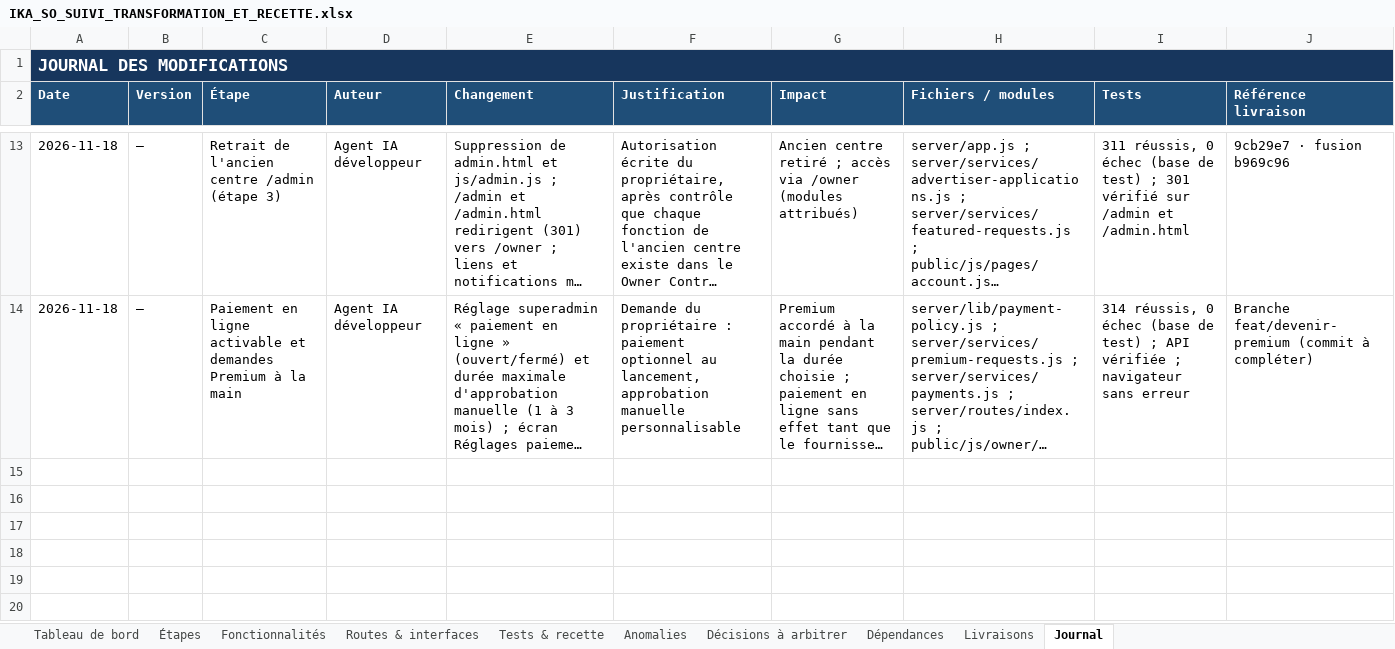
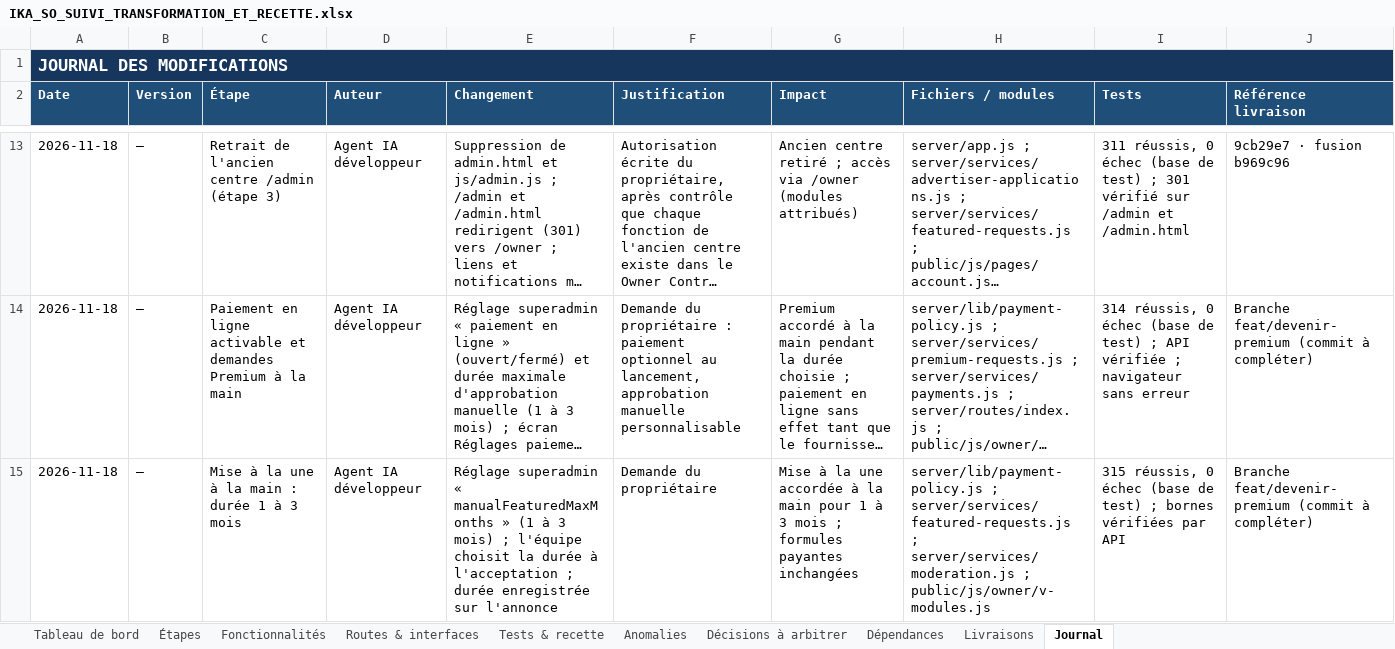
Before and after one commit to bkontao-crypto/Ika-so, an Excel workbook: Important/IKA_SO_SUIVI_TRANSFORMATION_ET_RECETTE.xlsx, sheet Journal, drawn as a sheet; only a part is shown, gaps mark what is left out; long unchanged cells end in …; values as stored, in another font and other column widths than the file's, no borders; the diff names each change by its address in the sheet, - before the commit and + after, or states it on an @@ line.

```diff
--- a/Important/IKA_SO_SUIVI_TRANSFORMATION_ET_RECETTE.xlsx (sheet Journal)
+++ b/Important/IKA_SO_SUIVI_TRANSFORMATION_ET_RECETTE.xlsx (sheet Journal)
+row 15: 2026-11-18 | — | Mise à la une à la main : durée 1 à 3 mois | Agent IA développeur | Réglage superadmin « manualFeaturedMaxMonths » (1 à 3 mois) ; l'équipe choisit la durée à l'acceptation ; durée enregistrée sur l'annonce | Demande du propriétaire | Mise à la une accordée à la main pour 1 à 3 mois ; formules payantes inchangées | server/lib/payment-policy.js ; server/services/featured-requests.js ; server/services/moderation.js ; public/js/owner/v-modules.js | 315 réussis, 0 échec (base de test) ; bornes vérifiées par API | Branche feat/devenir-premium (commit à compléter)
```
Also changed, not shown: 9 other files.
